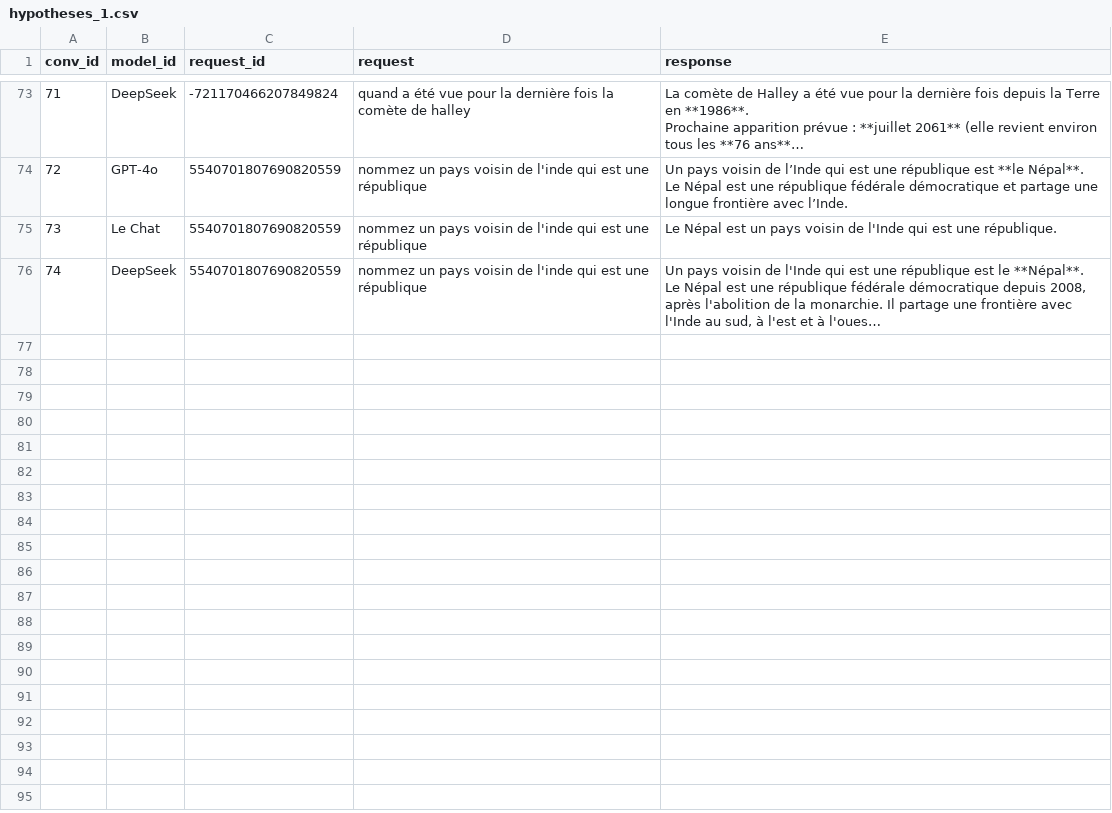
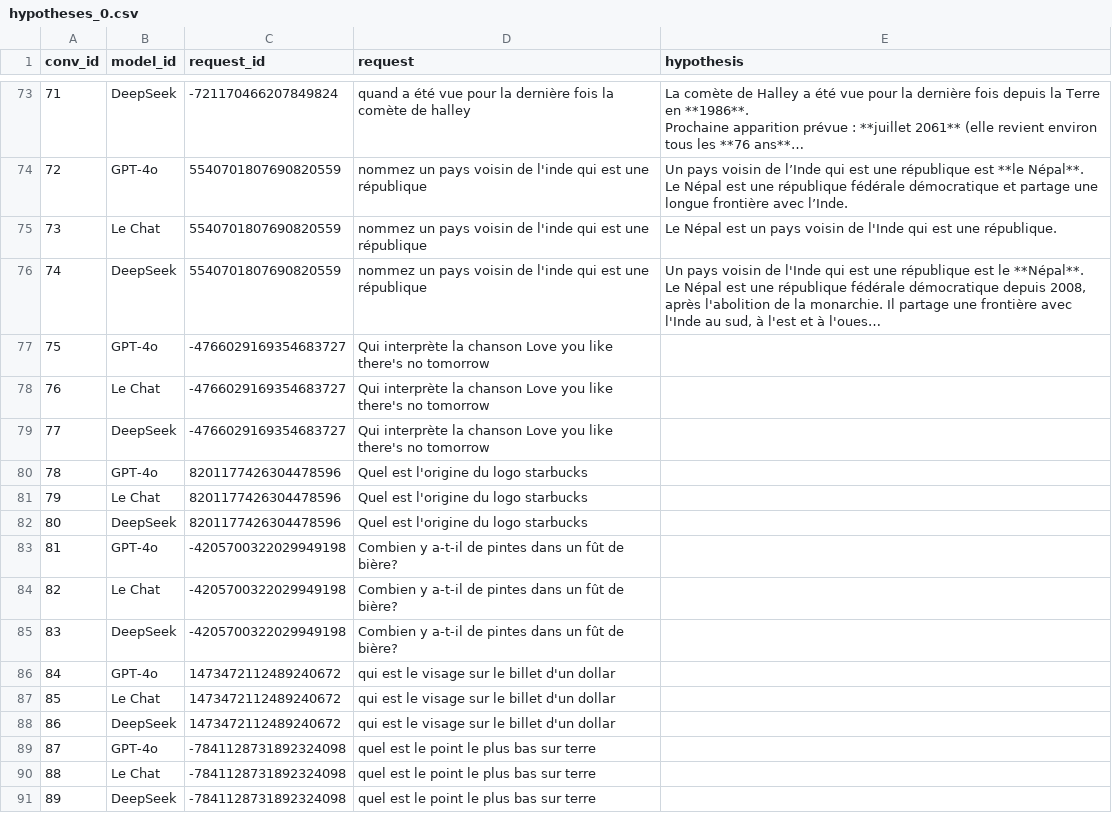
Before and after one commit to dieuantoine/aiter, a CSV file: data/interim/mkqa/hypotheses_0.csv (was data/interim/mkqa/hypotheses_1.csv), drawn as a sheet; only a part is shown, gaps mark what is left out; long unchanged cells end in …; the diff names each change by its address in the sheet, - before the commit and + after, or states it on an @@ line.

Commit message:
new mkqa data version

```diff
--- a/data/interim/mkqa/hypotheses_1.csv
+++ b/data/interim/mkqa/hypotheses_0.csv
-E1: response
+E1: hypothesis
+row 77: 75 | GPT-4o | -4766029169354683727 | Qui interprète la chanson Love you like there's no tomorrow
+row 78: 76 | Le Chat | -4766029169354683727 | Qui interprète la chanson Love you like there's no tomorrow
+row 79: 77 | DeepSeek | -4766029169354683727 | Qui interprète la chanson Love you like there's no tomorrow
+row 80: 78 | GPT-4o | 8201177426304478596 | Quel est l'origine du logo starbucks
+row 81: 79 | Le Chat | 8201177426304478596 | Quel est l'origine du logo starbucks
+row 82: 80 | DeepSeek | 8201177426304478596 | Quel est l'origine du logo starbucks
+row 83: 81 | GPT-4o | -4205700322029949198 | Combien y a-t-il de pintes dans un fût de bière?
+row 84: 82 | Le Chat | -4205700322029949198 | Combien y a-t-il de pintes dans un fût de bière?
+row 85: 83 | DeepSeek | -4205700322029949198 | Combien y a-t-il de pintes dans un fût de bière?
+row 86: 84 | GPT-4o | 1473472112489240672 | qui est le visage sur le billet d'un dollar
+row 87: 85 | Le Chat | 1473472112489240672 | qui est le visage sur le billet d'un dollar
+row 88: 86 | DeepSeek | 1473472112489240672 | qui est le visage sur le billet d'un dollar
+row 89: 87 | GPT-4o | -7841128731892324098 | quel est le point le plus bas sur terre
+row 90: 88 | Le Chat | -7841128731892324098 | quel est le point le plus bas sur terre
+row 91: 89 | DeepSeek | -7841128731892324098 | quel est le point le plus bas sur terre
```
Also changed, not shown: 14 other files.
